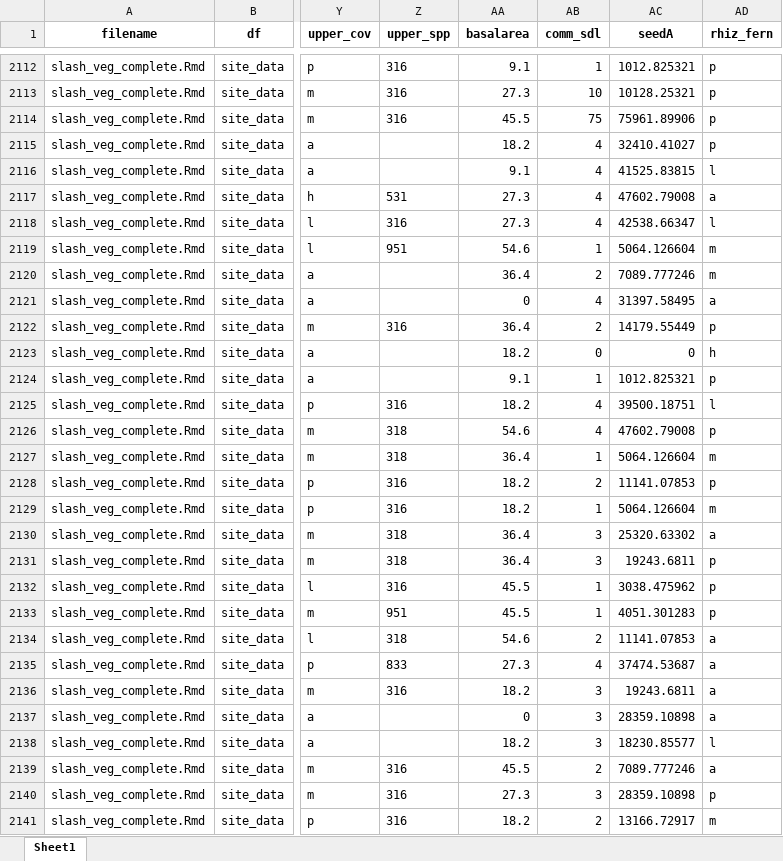
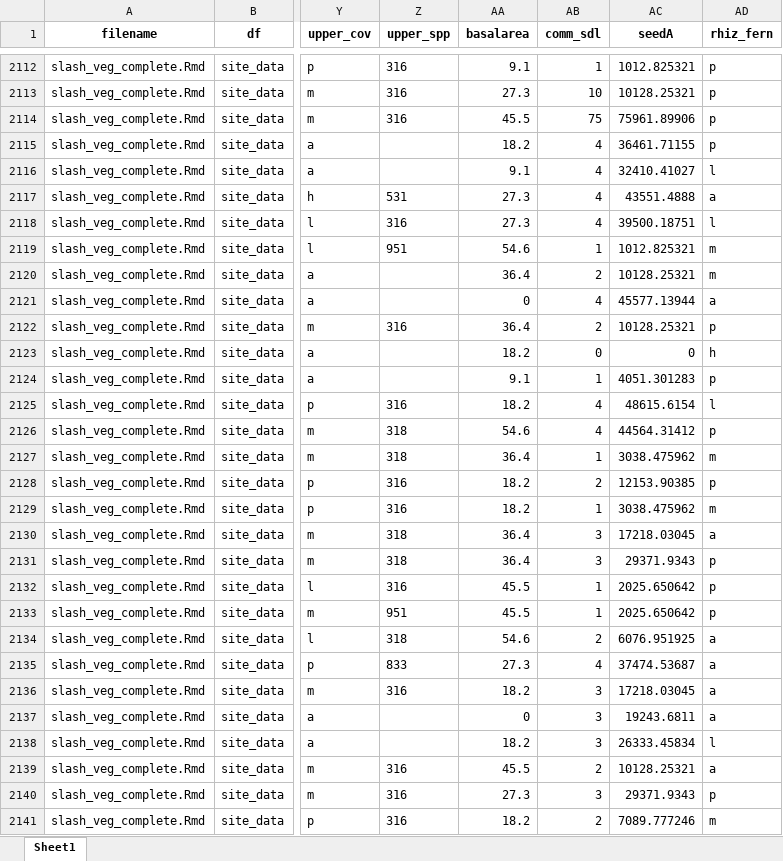
Before and after one commit to peter-smallidge/slash-wall-vegetation, an Excel workbook: summary output/site_data_2019_2024(22july2025).xlsx, sheet Sheet1, drawn as a sheet; only a part is shown, gaps mark what is left out; values as stored, in another font and other column widths than the file's, no borders; the diff covers the shown part only; the diff names each change by its address in the sheet, - before the commit and + after, or states it on an @@ line.

```diff
--- a/summary output/site_data_2019_2024(22july2025).xlsx (sheet Sheet1)
+++ b/summary output/site_data_2019_2024(22july2025).xlsx (sheet Sheet1)
-AC2115 (seedA): 32410.41027
+AC2115 (seedA): 36461.71155
-AC2116 (seedA): 41525.83815
+AC2116 (seedA): 32410.41027
-AC2117 (seedA): 47602.79008
+AC2117 (seedA): 43551.4888
-AC2118 (seedA): 42538.66347
+AC2118 (seedA): 39500.18751
-AC2119 (seedA): 5064.126604
+AC2119 (seedA): 1012.825321
-AC2120 (seedA): 7089.777246
+AC2120 (seedA): 10128.25321
-AC2121 (seedA): 31397.58495
+AC2121 (seedA): 45577.13944
-AC2122 (seedA): 14179.55449
+AC2122 (seedA): 10128.25321
-AC2124 (seedA): 1012.825321
+AC2124 (seedA): 4051.301283
-AC2125 (seedA): 39500.18751
+AC2125 (seedA): 48615.6154
-AC2126 (seedA): 47602.79008
+AC2126 (seedA): 44564.31412
-AC2127 (seedA): 5064.126604
+AC2127 (seedA): 3038.475962
-AC2128 (seedA): 11141.07853
+AC2128 (seedA): 12153.90385
-AC2129 (seedA): 5064.126604
+AC2129 (seedA): 3038.475962
-AC2130 (seedA): 25320.63302
+AC2130 (seedA): 17218.03045
-AC2131 (seedA): 19243.6811
+AC2131 (seedA): 29371.9343
-AC2132 (seedA): 3038.475962
+AC2132 (seedA): 2025.650642
-AC2133 (seedA): 4051.301283
+AC2133 (seedA): 2025.650642
-AC2134 (seedA): 11141.07853
+AC2134 (seedA): 6076.951925
-AC2136 (seedA): 19243.6811
+AC2136 (seedA): 17218.03045
-AC2137 (seedA): 28359.10898
+AC2137 (seedA): 19243.6811
-AC2138 (seedA): 18230.85577
+AC2138 (seedA): 26333.45834
-AC2139 (seedA): 7089.777246
+AC2139 (seedA): 10128.25321
-AC2140 (seedA): 28359.10898
+AC2140 (seedA): 29371.9343
-AC2141 (seedA): 13166.72917
+AC2141 (seedA): 7089.777246
```
Also changed, not shown: 894 edited cells elsewhere in this sheet, summary output/cafri2023_dbh_basalarea_raw_summ.xlsx, summary output/campridge_overstory_by_point_2023data(29may2025).xlsx, 6 other files.
